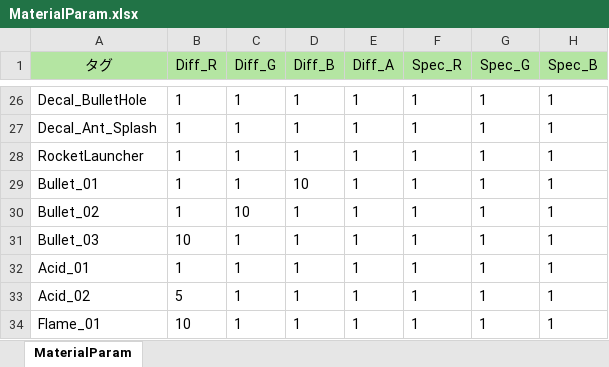
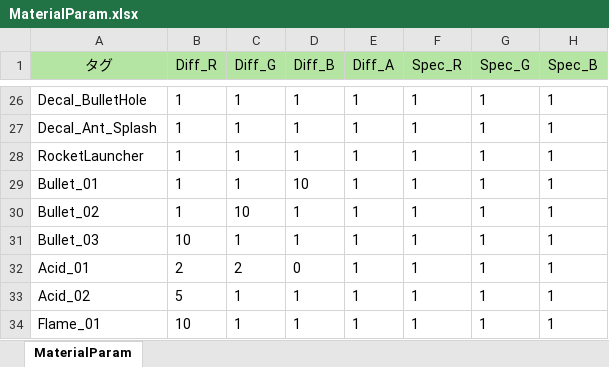
Before and after one commit to Nanoka64/EarthDefenseBattleLine, an Excel workbook: DX11MyEngine/Resource/Excel_Param/MaterialParam.xlsx, sheet MaterialParam, drawn as a sheet; only a part is shown, gaps mark what is left out; values as stored, in another font and other column widths than the file's, no borders; the diff names each change by its address in the sheet, - before the commit and + after, or states it on an @@ line.

```diff
--- a/DX11MyEngine/Resource/Excel_Param/MaterialParam.xlsx (sheet MaterialParam)
+++ b/DX11MyEngine/Resource/Excel_Param/MaterialParam.xlsx (sheet MaterialParam)
-B32 (Diff_R): 1
+B32 (Diff_R): 2
-C32 (Diff_G): 1
+C32 (Diff_G): 2
-D32 (Diff_B): 1
+D32 (Diff_B): 0
```
Also changed, not shown: 23 other files.
